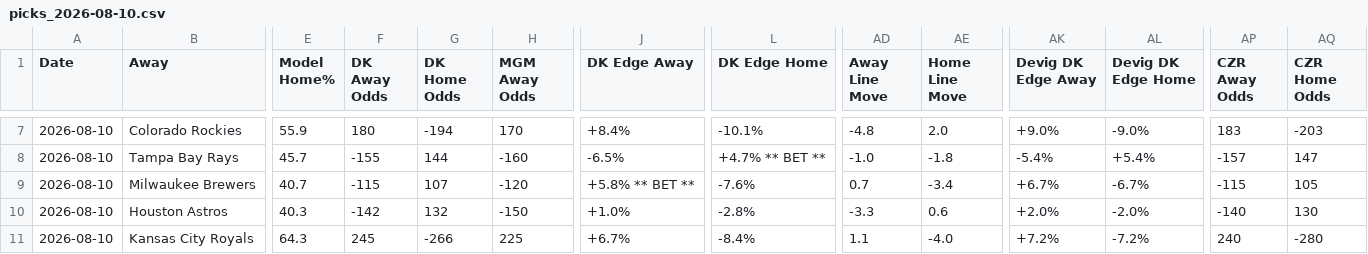
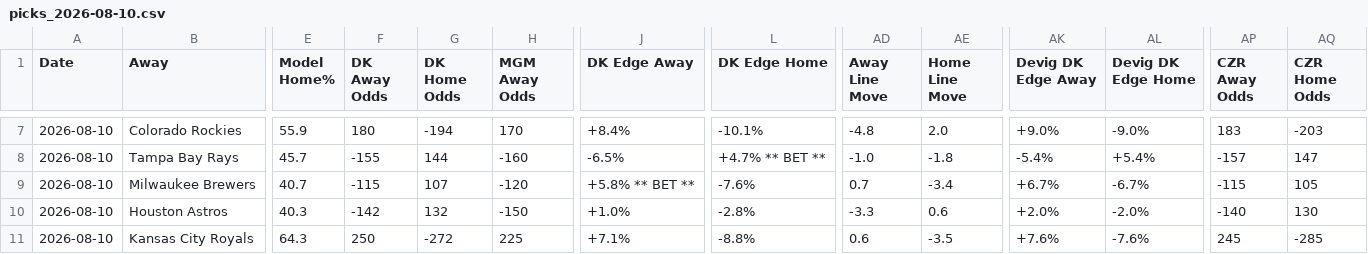
Before and after one commit to myles00price/baseball-model, a CSV file: picks_2026-08-10.csv, drawn as a sheet; only a part is shown, gaps mark what is left out; the diff covers the shown part only; the diff names each change by its address in the sheet, - before the commit and + after, or states it on an @@ line.

```diff
--- a/picks_2026-08-10.csv
+++ b/picks_2026-08-10.csv
-F11 (DK Away Odds): 245
+F11 (DK Away Odds): 250
-G11 (DK Home Odds): -266
+G11 (DK Home Odds): -272
-J11 (DK Edge Away): +6.7%
+J11 (DK Edge Away): +7.1%
-L11 (DK Edge Home): -8.4%
+L11 (DK Edge Home): -8.8%
-AD11 (Away Line Move): 1.1
+AD11 (Away Line Move): 0.6
-AE11 (Home Line Move): -4.0
+AE11 (Home Line Move): -3.5
-AK11 (Devig DK Edge Away): +7.2%
+AK11 (Devig DK Edge Away): +7.6%
-AL11 (Devig DK Edge Home): -7.2%
+AL11 (Devig DK Edge Home): -7.6%
-AP11 (CZR Away Odds): 240
+AP11 (CZR Away Odds): 245
-AQ11 (CZR Home Odds): -280
+AQ11 (CZR Home Odds): -285
```
Also changed, not shown: 56 edited cells elsewhere in this file, 1 other file.
